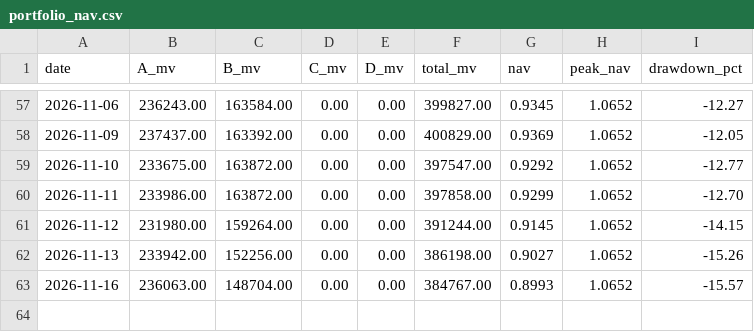
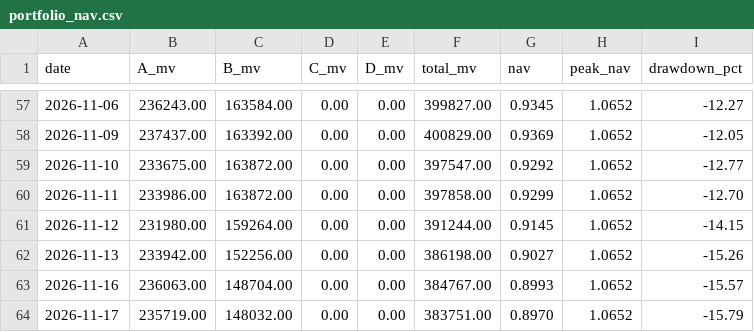
Before and after one commit to hitwhoyxw/stock_buy_notify, a CSV file: data/portfolio_nav.csv, drawn as a sheet; only a part is shown, gaps mark what is left out.

```diff
--- a/data/portfolio_nav.csv
+++ b/data/portfolio_nav.csv
@@ -63 +63,2 @@ date,A_mv,B_mv,C_mv,D_mv,total_mv,nav,peak_nav,drawdown_pct
 2026-11-16,236063.00,148704.00,0.00,0.00,384767.00,0.8993,1.0652,-15.57
+2026-11-17,235719.00,148032.00,0.00,0.00,383751.00,0.8970,1.0652,-15.79
```
Also changed, not shown: data/live_signal_log.csv, 3 other files.
